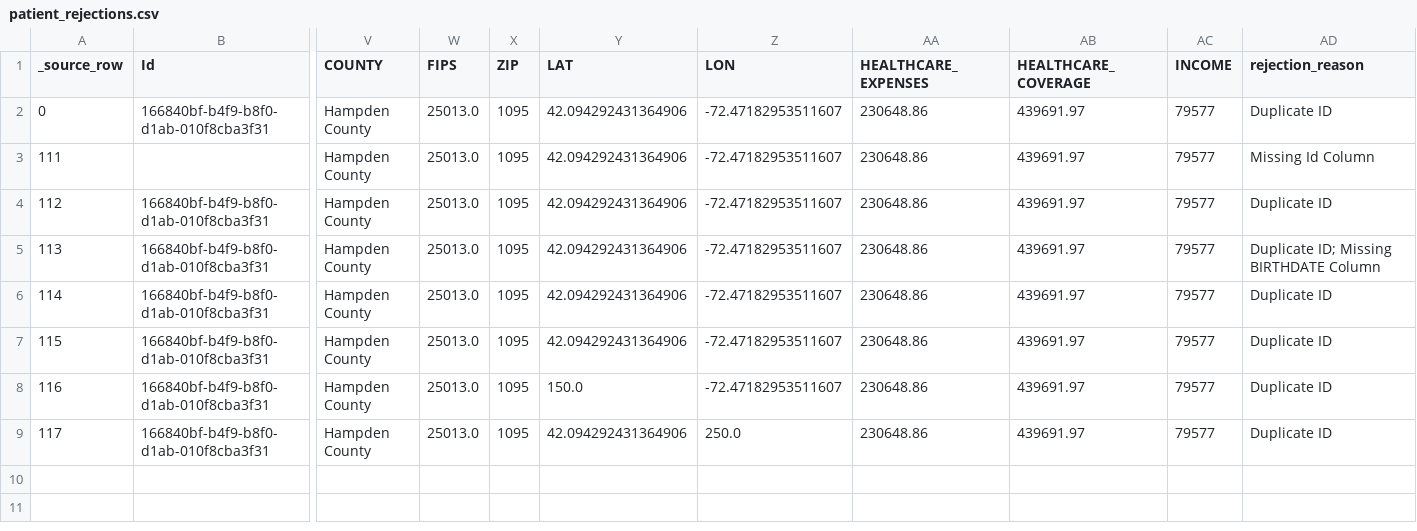
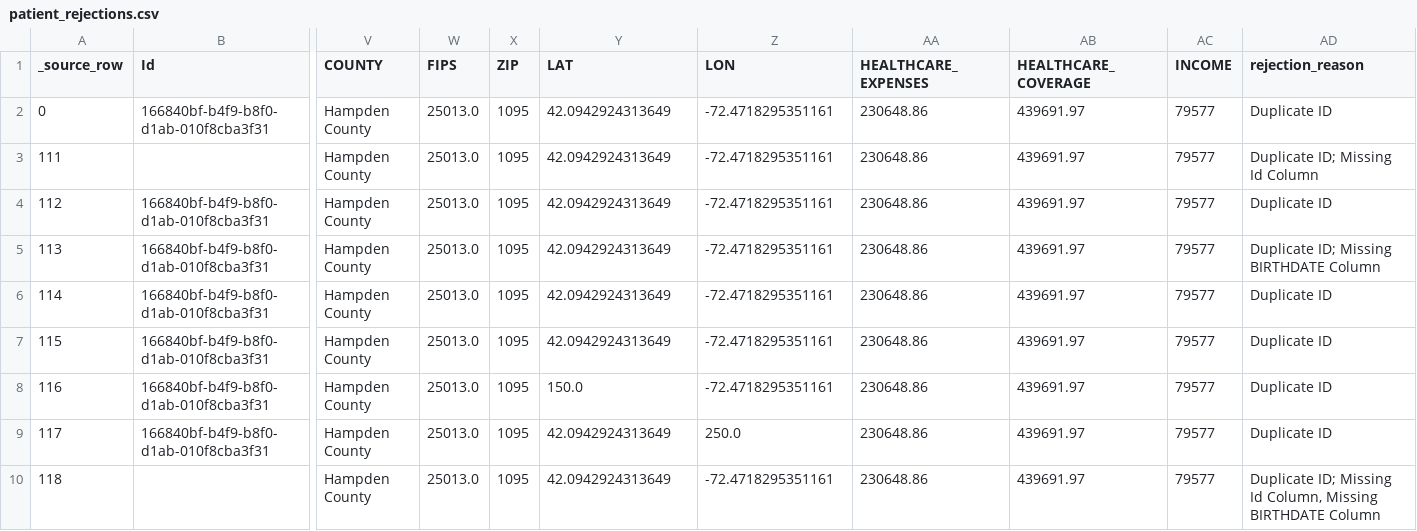
Before and after one commit to Ben-Casillas/Healthcare-ER-Analysis, a CSV file: Data/rejected/patient_rejections.csv, drawn as a sheet; only a part is shown, gaps mark what is left out; rows hold the shown columns only; the diff names each change by its address in the sheet, - before the commit and + after, or states it on an @@ line.

```diff
--- a/Data/rejected/patient_rejections.csv
+++ b/Data/rejected/patient_rejections.csv
-Y2:Y7 (LAT): 42.094292431364906
+Y2:Y7 (LAT): 42.0942924313649
-Z2:Z8 (LON): -72.47182953511607
+Z2:Z8 (LON): -72.4718295351161
-AD3 (rejection_reason): Missing Id Column
+AD3 (rejection_reason): Duplicate ID; Missing Id Column
-Y9 (LAT): 42.094292431364906
+Y9 (LAT): 42.0942924313649
+row 10: 118 |  | Hampden County | 25013.0 | 1095 | 42.0942924313649 | -72.4718295351161 | 230648.86 | 439691.97 | 79577 | Duplicate ID; Missing Id Column, Missing BIRTHDATE Column
```
Also changed, not shown: Data/invalid/organizations.csv, Data/invalid/patients.csv, 20 other files.
